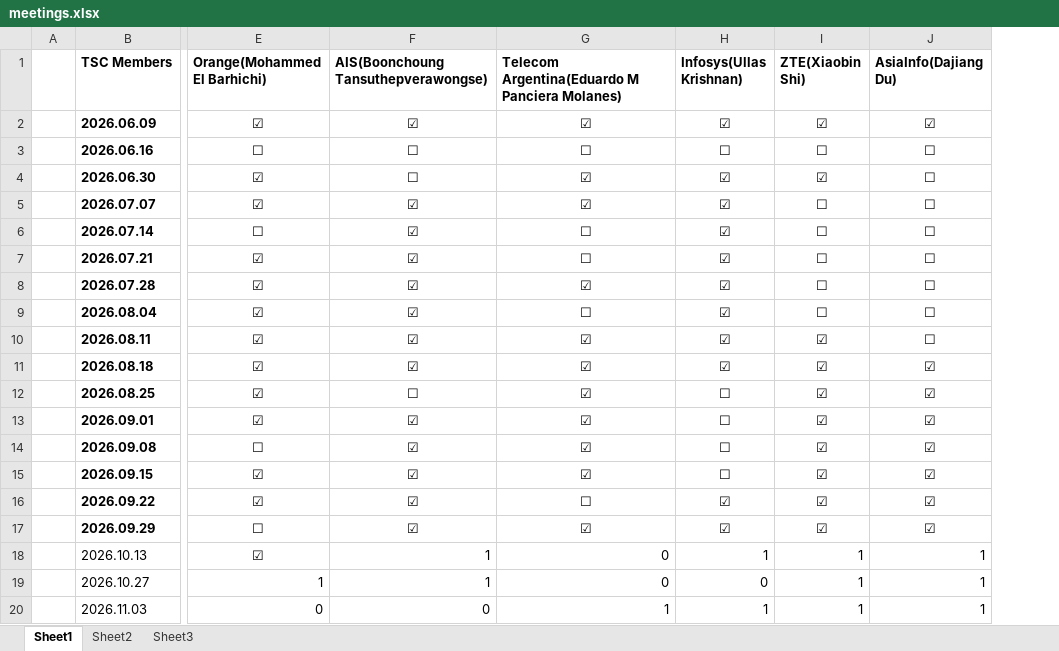
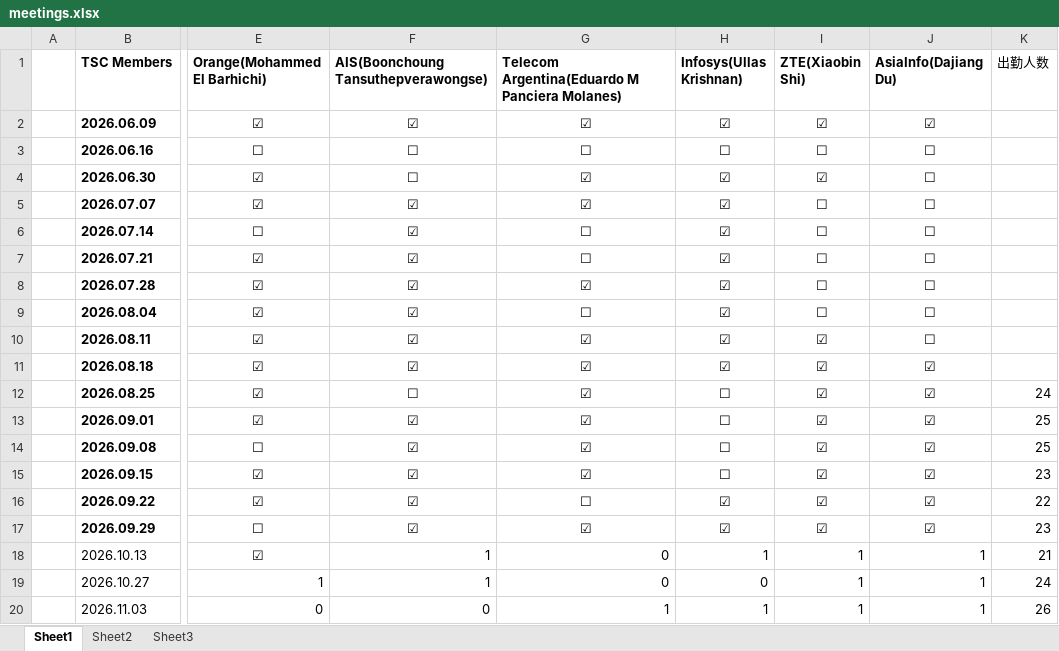
Before and after one commit to huang2001junjie-rgb/openan-operation-insights, an Excel workbook: data/source/meetings.xlsx, sheet Sheet1, drawn as a sheet; only a part is shown, gaps mark what is left out; values as stored, in another font and other column widths than the file's, no borders; the diff names each change by its address in the sheet, - before the commit and + after, or states it on an @@ line.

Commit message:
feat: TSC participant count line chart on meetings page, newest meeting first
- ledger: add per-meeting participant count column (xlsx + import script,
  ADR-0022); backfill 2026-10-13/10-27/11-03 meetings
- contract: MeetingAttendanceRow.participantCount (api + web + validators)
- web: ParticipantsLineChart (Count of Participants of TSC) with oversized
  avg/max stats above the plot and start-date note below; register
  LineChart/MarkLineComponent in echarts lib
- web: matrix rows render newest-first (ADR-0005 revised: column order
  still locked to ledger order)
- dev: vite proxy target overridable via VITE_API_PROXY_TARGET
- docs: ADR-0022, ADR-0005 revision note, 02/03/04/05, README v1.36-v1.37,
  CONTEXT.md glossary

```diff
--- a/data/source/meetings.xlsx (sheet Sheet1)
+++ b/data/source/meetings.xlsx (sheet Sheet1)
+column K (出勤人数), rows 12-20: 24 | 25 | 25 | 23 | 22 | 23 | 21 | 24 | 26
```
Also changed, not shown: 19 other files.
